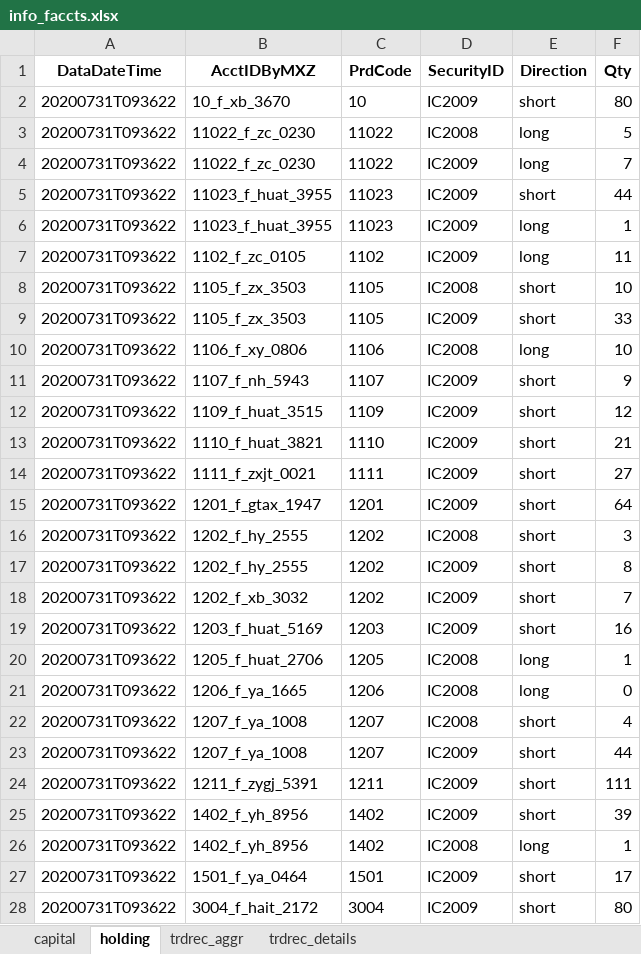
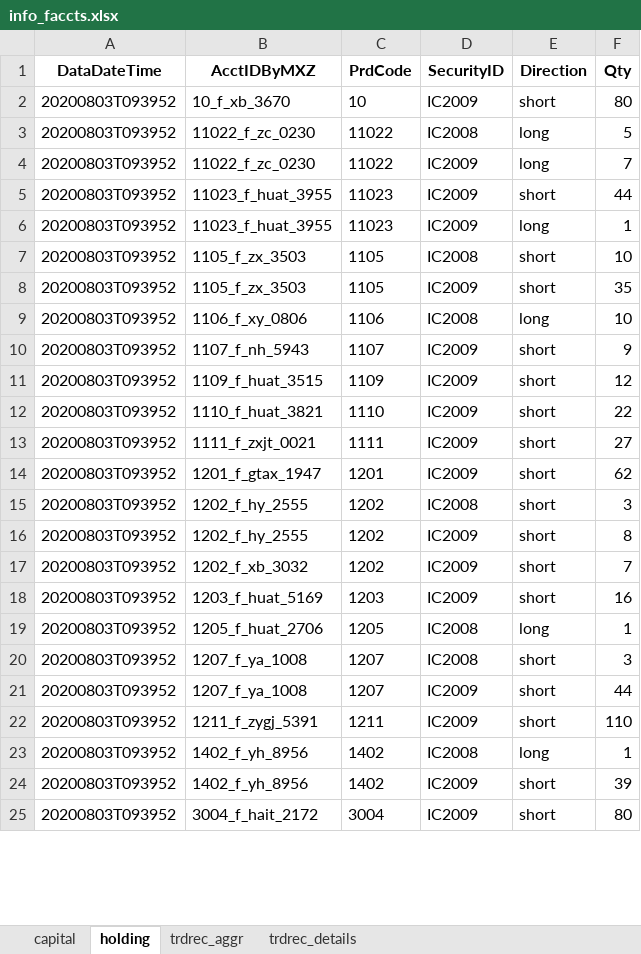
Before and after one commit to Maxincer/trading_plan, an Excel workbook: info_faccts.xlsx, sheet holding, drawn as a sheet; only a part is shown; values as stored, in another font and other column widths than the file's, no borders; removed rows and columns are numbered as before the commit, all else as after; the diff covers the shown part only; the diff names each change by its address in the sheet, - before the commit and + after, or states it on an @@ line.

```diff
--- a/info_faccts.xlsx (sheet holding)
+++ b/info_faccts.xlsx (sheet holding)
-A2:A6 (DataDateTime): 20200731T093622
+A2:A6 (DataDateTime): 20200803T093952
-row 7: 20200731T093622 | 1102_f_zc_0105 | 1102 | IC2009 | long | 11
-A7:A19 (DataDateTime): 20200731T093622
+A7:A19 (DataDateTime): 20200803T093952
-F8 (Qty): 33
+F8 (Qty): 35
-F12 (Qty): 21
+F12 (Qty): 22
-F14 (Qty): 64
+F14 (Qty): 62
-row 21: 20200731T093622 | 1206_f_ya_1665 | 1206 | IC2008 | long | 0
-A20:A22 (DataDateTime): 20200731T093622
+A20:A22 (DataDateTime): 20200803T093952
-F20 (Qty): 4
+F20 (Qty): 3
-F22 (Qty): 111
+F22 (Qty): 110
-row 25: 20200731T093622 | 1402_f_yh_8956 | 1402 | IC2009 | short | 39
-A23 (DataDateTime): 20200731T093622
+A23 (DataDateTime): 20200803T093952
-row 27: 20200731T093622 | 1501_f_ya_0464 | 1501 | IC2009 | short | 17
+row 24: 20200803T093952 | 1402_f_yh_8956 | 1402 | IC2009 | short | 39
-A25 (DataDateTime): 20200731T093622
+A25 (DataDateTime): 20200803T093952
```
Also changed, not shown: other rows of this sheet, sheet capital, sheet trdrec_details, sheet trdrec_aggr, data/basic_info.xlsx, data/data_patch.xlsx, 2 other files.
